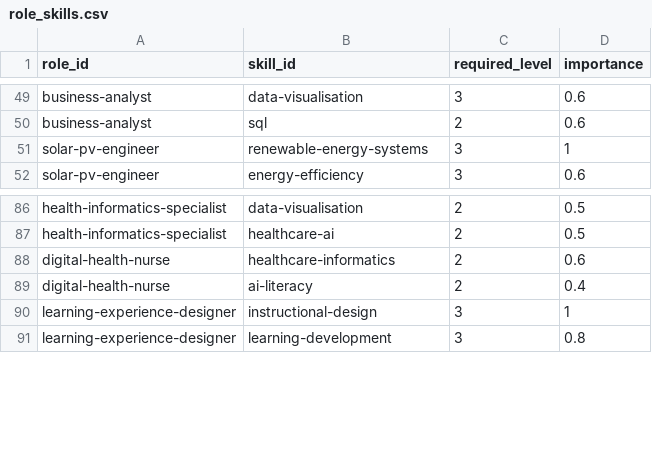
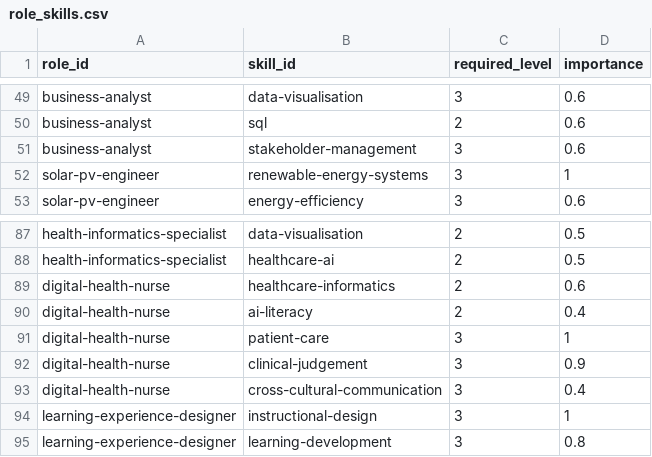
Before and after one commit to pecel-lelele/adept, a CSV file: src/data/seed/taxonomy/role_skills.csv, drawn as a sheet; only a part is shown, gaps mark what is left out.

```diff
--- a/src/data/seed/taxonomy/role_skills.csv
+++ b/src/data/seed/taxonomy/role_skills.csv
@@ -50,2 +50,3 @@ business-analyst,data-visualisation,3,0.6
 business-analyst,sql,2,0.6
+business-analyst,stakeholder-management,3,0.6
 solar-pv-engineer,renewable-energy-systems,3,1
@@ -89,2 +90,5 @@ digital-health-nurse,healthcare-informatics,2,0.6
 digital-health-nurse,ai-literacy,2,0.4
+digital-health-nurse,patient-care,3,1
+digital-health-nurse,clinical-judgement,3,0.9
+digital-health-nurse,cross-cultural-communication,3,0.4
 learning-experience-designer,instructional-design,3,1
```
Also changed, not shown: 9 other files.
